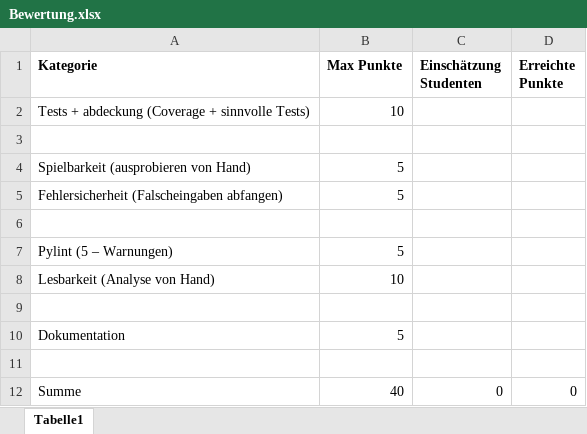
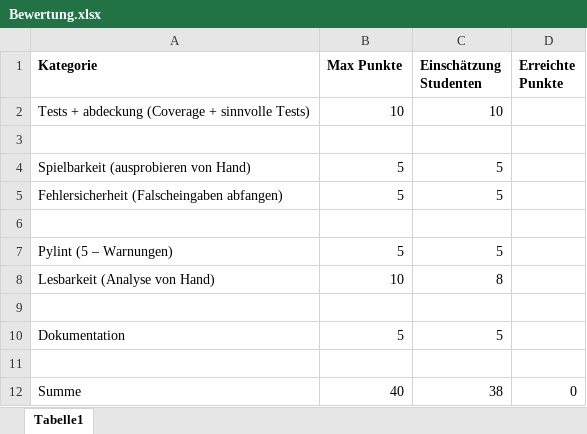
Before and after one commit to Floskinner/schiffeversenken, an Excel workbook: Python-Programmentwurf_2021_TIT/Bewertung.xlsx, sheet Tabelle1, drawn as a sheet; values as stored, in another font and other column widths than the file's, no borders; the diff names each change by its address in the sheet, - before the commit and + after, or states it on an @@ line.

```diff
--- a/Python-Programmentwurf_2021_TIT/Bewertung.xlsx (sheet Tabelle1)
+++ b/Python-Programmentwurf_2021_TIT/Bewertung.xlsx (sheet Tabelle1)
-C2 (Einschätzung Studenten): (empty)
+C2 (Einschätzung Studenten): 10
-C4:C5 (Einschätzung Studenten): (empty)
+C4:C5 (Einschätzung Studenten): 5
-C7 (Einschätzung Studenten): (empty)
+C7 (Einschätzung Studenten): 5
-C8 (Einschätzung Studenten): (empty)
+C8 (Einschätzung Studenten): 8
-C10 (Einschätzung Studenten): (empty)
+C10 (Einschätzung Studenten): 5
-C12 (Einschätzung Studenten): 0
+C12 (Einschätzung Studenten): 38
```
Also changed, not shown: 7 other files.
